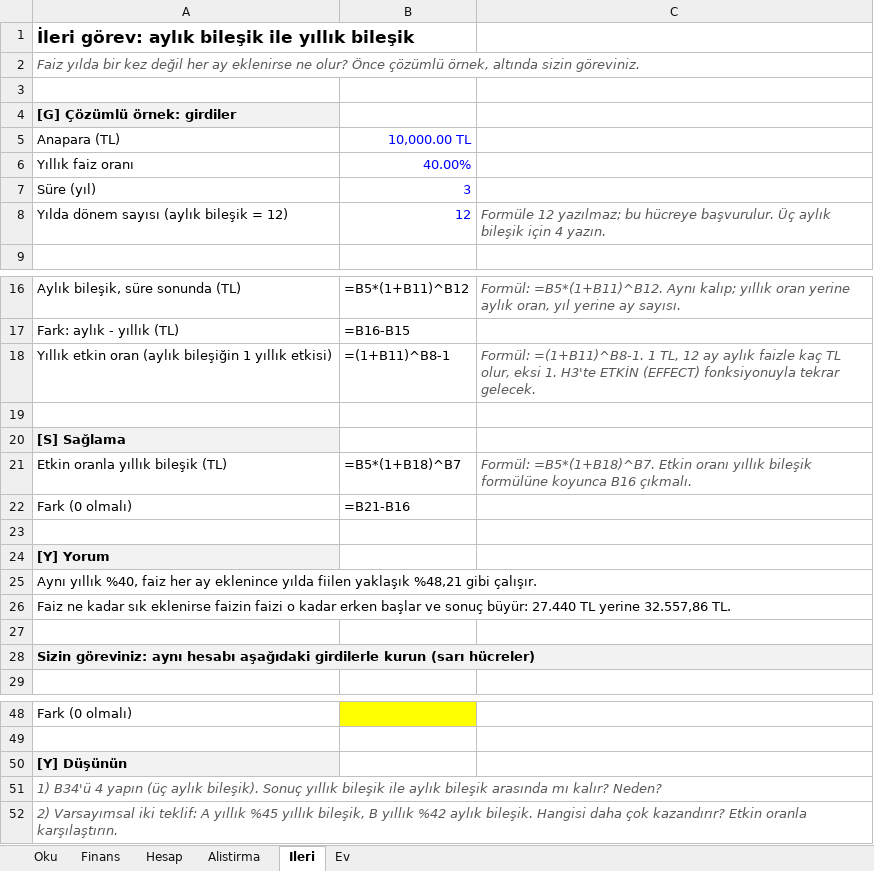
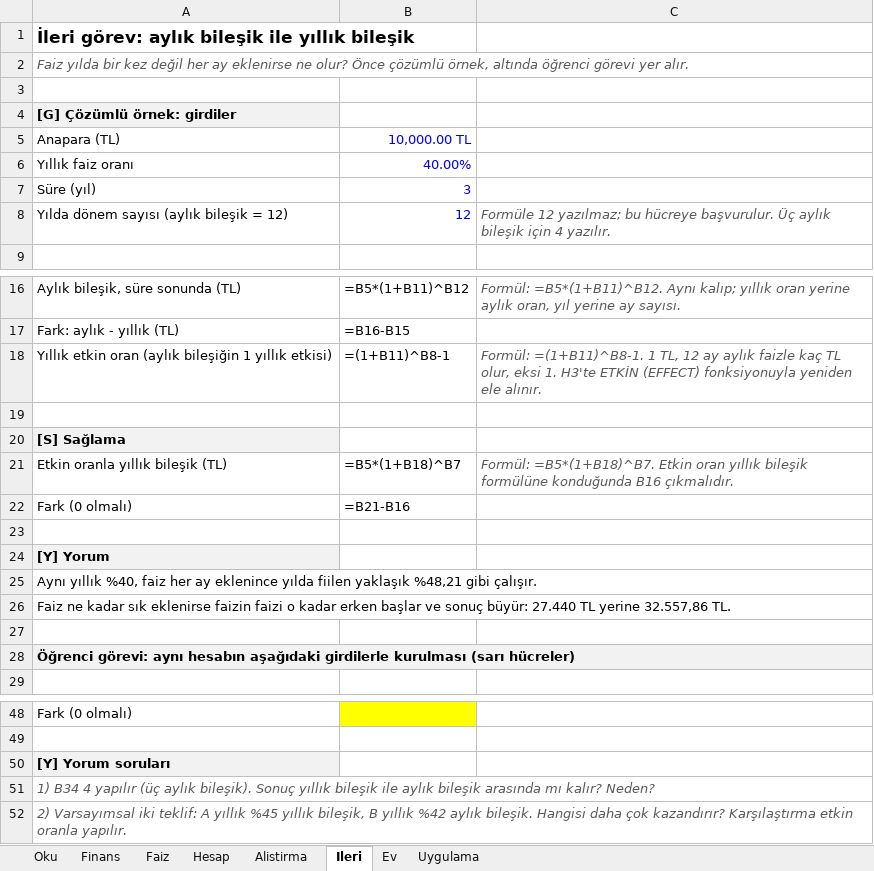
Before and after one commit to alperozpinar/ftek503-2026, an Excel workbook: haftalar/h02-excel-temel/h02-excel-temel.xlsx, sheet Ileri, drawn as a sheet; only a part is shown, gaps mark what is left out; values as stored, in another font and other column widths than the file's, no borders; formulas without a stored value are shown as written; the diff names each change by its address in the sheet, - before the commit and + after, or states it on an @@ line.

```diff
--- a/haftalar/h02-excel-temel/h02-excel-temel.xlsx (sheet Ileri)
+++ b/haftalar/h02-excel-temel/h02-excel-temel.xlsx (sheet Ileri)
+sheet tab: Faiz
+sheet tab: Uygulama
-A2: …örnek, altında sizin göreviniz.
+A2: …örnek, altında öğrenci görevi yer alır.
-C8: …için 4 yazın.
+C8: …için 4 yazılır.
-C18: …(EFFECT) fonksiyonuyla tekrar gelecek.
+C18: …(EFFECT) fonksiyonuyla yeniden ele alınır.
-C21: …=B5*(1+B18)^B7. Etkin oranı yıllık bileşik formülüne koyunca B16 çıkmalı.
+C21: …=B5*(1+B18)^B7. Etkin oran yıllık bileşik formülüne konduğunda B16 çıkmalıdır.
-A28: Sizin göreviniz: aynı hesabı aşağıdaki girdilerle kurun (sarı hücreler)
+A28: Öğrenci görevi: aynı hesabın aşağıdaki girdilerle kurulması (sarı hücreler)
-A50: [Y] Düşünün
+A50: [Y] Yorum soruları
-A51: 1) B34'ü 4 yapın (üç aylık…
+A51: 1) B34 4 yapılır (üç aylık…
-A52: …çok kazandırır? Etkin oranla karşılaştırın.
+A52: …çok kazandırır? Karşılaştırma etkin oranla yapılır.
```
Also changed, not shown: sheet Hesap, sheet Finans, sheet Oku, sheet Ev, sheet Alistirma, 7 other files.
